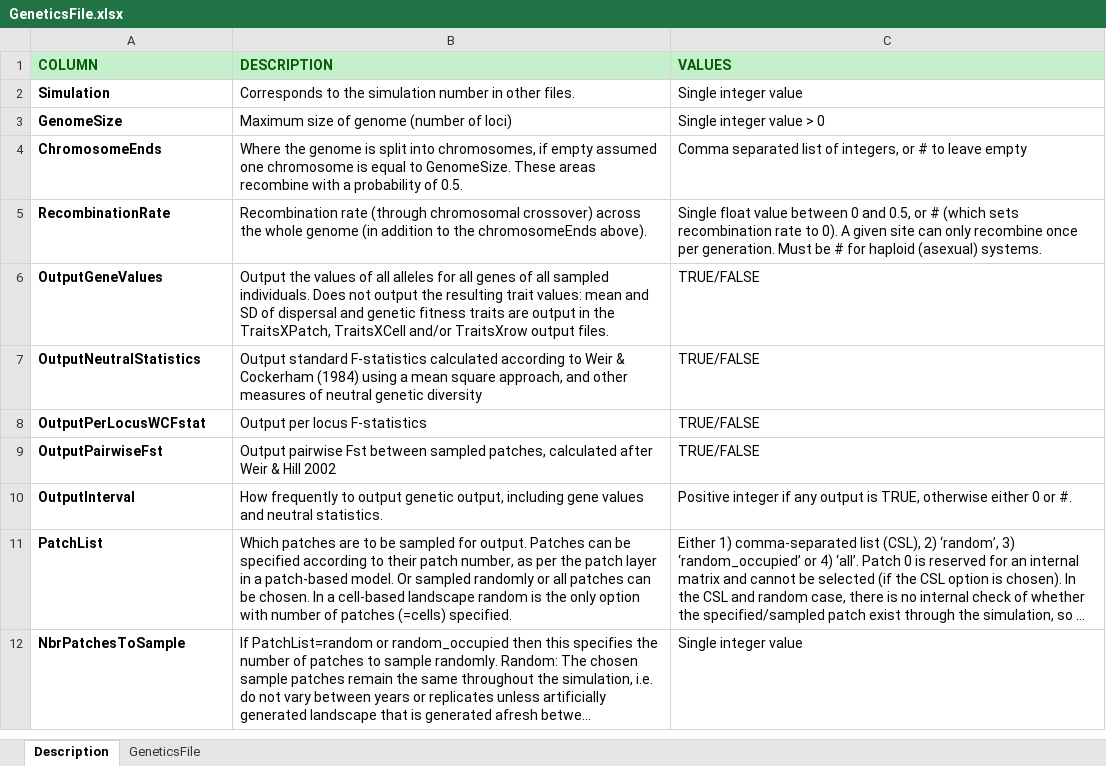
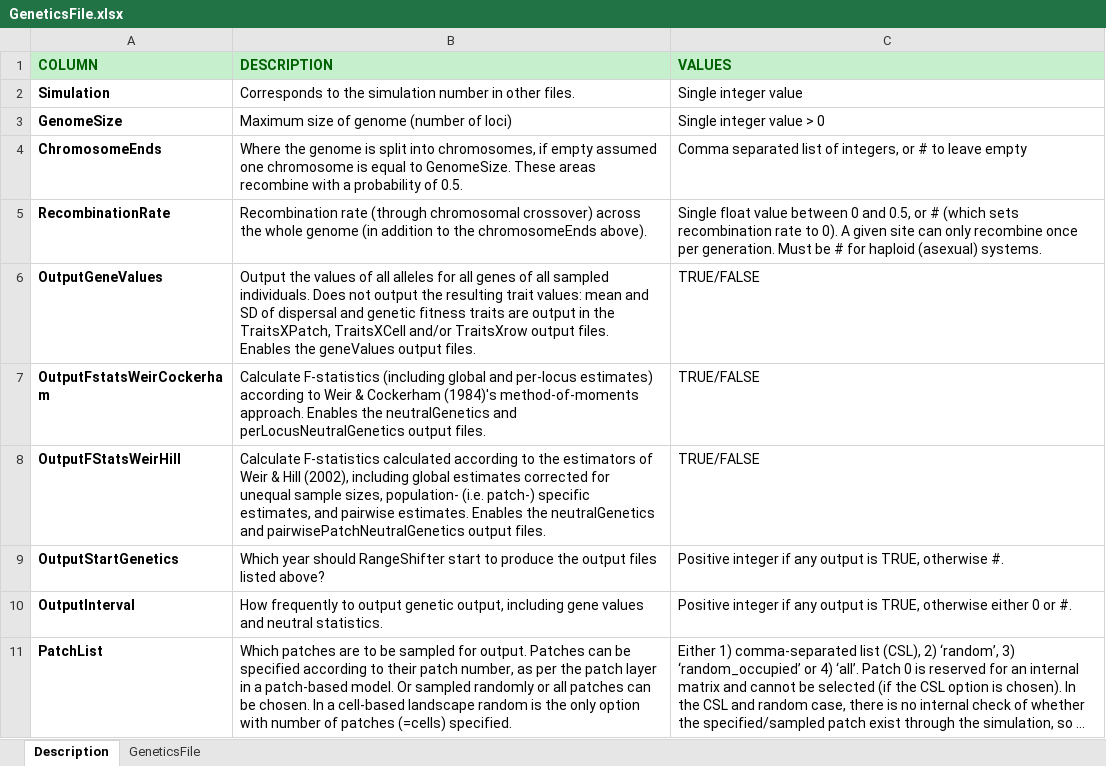
Before and after one commit to RangeShifter/RangeShifter_batch, an Excel workbook: doc/Manual/Batchmode/GeneticsFile.xlsx, sheet Description, drawn as a sheet; only a part is shown; the shorter side is filled out with more unchanged rows; long unchanged cells end in …; values as stored, in another font and other column widths than the file's, no borders; removed rows and columns are numbered as before the commit, all else as after; the diff names each change by its address in the sheet, - before the commit and + after, or states it on an @@ line.

```diff
--- a/doc/Manual/Batchmode/GeneticsFile.xlsx (sheet Description)
+++ b/doc/Manual/Batchmode/GeneticsFile.xlsx (sheet Description)
-B6 (DESCRIPTION): …output files.
+B6 (DESCRIPTION): …output files. Enables the geneValues output files.
-A7 (COLUMN): OutputNeutralStatistics
+A7 (COLUMN): OutputFstatsWeirCockerham
-B7 (DESCRIPTION): Output standard F-statistics calculated according to Weir & Cockerham (1984) using a mean square approach, and other measures of neutral genetic diversity
+B7 (DESCRIPTION): Calculate F-statistics (including global and per-locus estimates) according to Weir & Cockerham (1984)'s method-of-moments approach. Enables the neutralGenetics and perLocusNeutralGenetics output files.
-row 8: OutputPerLocusWCFstat | Output per locus F-statistics | TRUE/FALSE
-A8 (COLUMN): OutputPairwiseFst
+A8 (COLUMN): OutputFStatsWeirHill
-B8 (DESCRIPTION): Output pairwise Fst between sampled patches, calculated after Weir & Hill 2002
+B8 (DESCRIPTION): Calculate F-statistics calculated according to the estimators of Weir & Hill (2002), including global estimates corrected for unequal sample sizes, population- (i.e. patch-) specific estimates, and pairwise estimates. Enables the neutralGenetics and pairwisePatchNeutralGenetics output files.
+row 9: OutputStartGenetics | Which year should RangeShifter start to produce the output files listed above? | Positive integer if any output is TRUE, otherwise #.
```
Also changed, not shown: sheet GeneticsFile, 6 other files.
